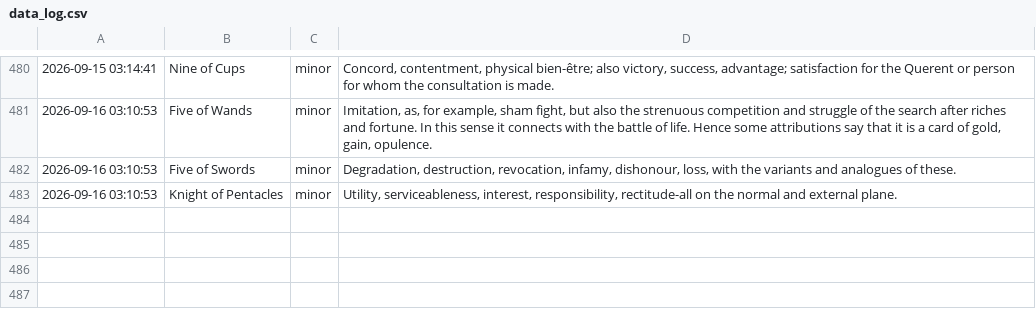
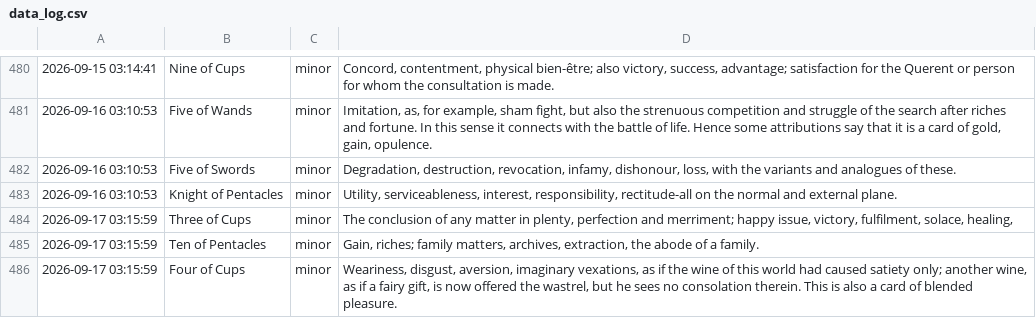
Before and after one commit to prakhar-upadhyay/Daily-Tarot-Scrapper, a CSV file: data_log.csv, drawn as a sheet; only a part is shown, gaps mark what is left out.

```diff
--- a/data_log.csv
+++ b/data_log.csv
@@ -483 +483,4 @@
 2026-09-16 03:10:53,Knight of Pentacles,minor,"Utility, serviceableness, interest, responsibility, rectitude-all on the normal and external plane."
+2026-09-17 03:15:59,Three of Cups,minor,"The conclusion of any matter in plenty, perfection and merriment; happy issue, victory, fulfilment, solace, healing,"
+2026-09-17 03:15:59,Ten of Pentacles,minor,"Gain, riches; family matters, archives, extraction, the abode of a family."
+2026-09-17 03:15:59,Four of Cups,minor,"Weariness, disgust, aversion, imaginary vexations, as if the wine of this world had caused satiety only; another wine, as if a fairy gift, is now offered the wastrel, but he sees no consolation therein. This is also a card of blended pleasure."
```
